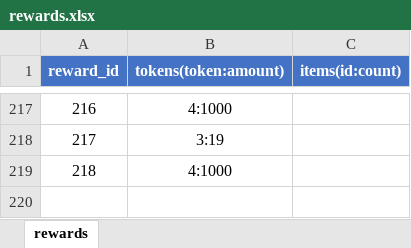
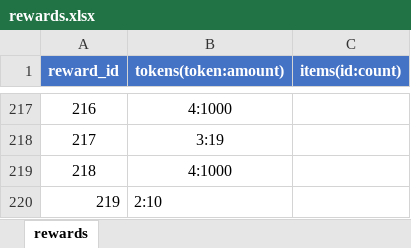
Before and after one commit to stitchohana/MergeGame, an Excel workbook: config/xlsx/rewards.xlsx, sheet rewards, drawn as a sheet; only a part is shown, gaps mark what is left out; values as stored, in another font and other column widths than the file's, no borders; the diff names each change by its address in the sheet, - before the commit and + after, or states it on an @@ line.

```diff
--- a/config/xlsx/rewards.xlsx (sheet rewards)
+++ b/config/xlsx/rewards.xlsx (sheet rewards)
+row 220: 219 | 2:10
```
Also changed, not shown: config/xlsx/activities.xlsx, config/xlsx/cultivation.xlsx, 16 other files.
